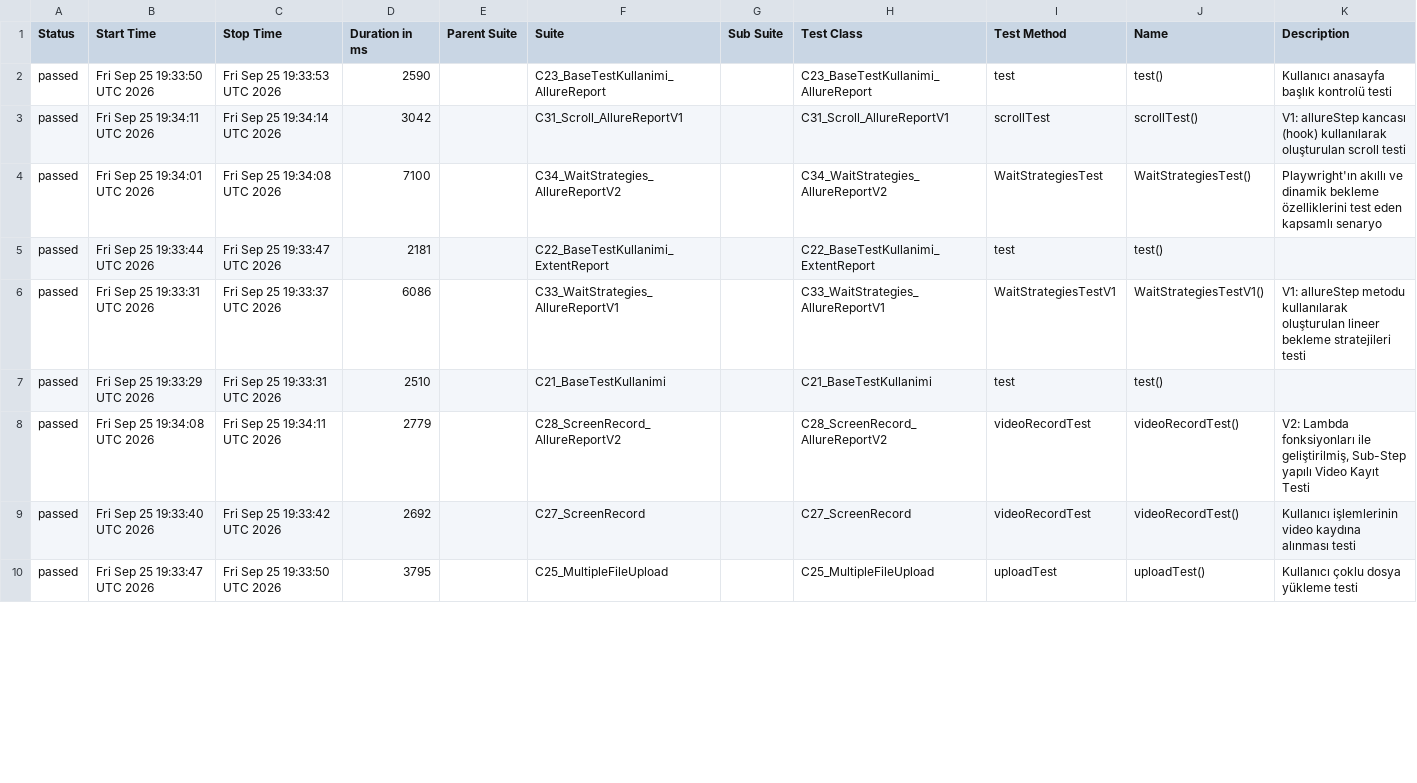
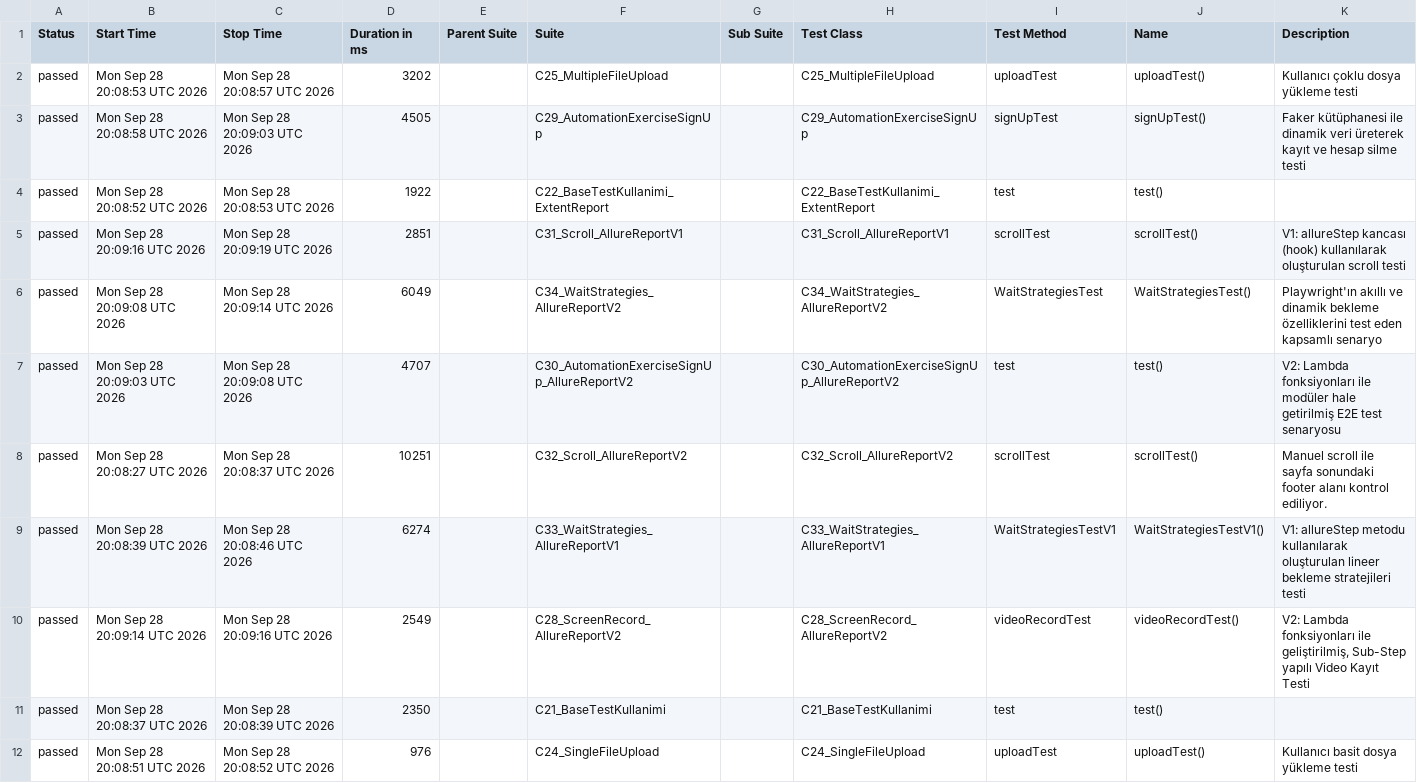
Before and after one commit to kilicCeren/TestAutomationWithPlaywrightJava, a CSV file: allure-history/data/suites.csv, drawn as a sheet; only a part is shown; the diff covers the shown part only.

```diff
--- a/allure-history/data/suites.csv
+++ b/allure-history/data/suites.csv
@@ -1,10 +1,12 @@
 "Status","Start Time","Stop Time","Duration in ms","Parent Suite","Suite","Sub Suite","Test Class","Test Method","Name","Description"
-"passed","Fri Sep 25 19:33:50 UTC 2026","Fri Sep 25 19:33:53 UTC 2026","2590","","C23_BaseTestKullanimi_AllureReport","","C23_BaseTestKullanimi_AllureReport","test","test()","Kullanıcı anasayfa başlık kontrolü testi"
-"passed","Fri Sep 25 19:34:11 UTC 2026","Fri Sep 25 19:34:14 UTC 2026","3042","","C31_Scroll_AllureReportV1","","C31_Scroll_AllureReportV1","scrollTest","scrollTest()","V1: allureStep kancası (hook) kullanılarak oluşturulan scroll testi"
-"passed","Fri Sep 25 19:34:01 UTC 2026","Fri Sep 25 19:34:08 UTC 2026","7100","","C34_WaitStrategies_AllureReportV2","","C34_WaitStrategies_AllureReportV2","WaitStrategiesTest","WaitStrategiesTest()","Playwright'ın akıllı ve dinamik bekleme özelliklerini test eden kapsamlı senaryo"
-"passed","Fri Sep 25 19:33:44 UTC 2026","Fri Sep 25 19:33:47 UTC 2026","2181","","C22_BaseTestKullanimi_ExtentReport","","C22_BaseTestKullanimi_ExtentReport","test","test()",""
-"passed","Fri Sep 25 19:33:31 UTC 2026","Fri Sep 25 19:33:37 UTC 2026","6086","","C33_WaitStrategies_AllureReportV1","","C33_WaitStrategies_AllureReportV1","WaitStrategiesTestV1","WaitStrategiesTestV1()","V1: allureStep metodu kullanılarak oluşturulan lineer bekleme stratejileri testi"
-"passed","Fri Sep 25 19:33:29 UTC 2026","Fri Sep 25 19:33:31 UTC 2026","2510","","C21_BaseTestKullanimi","","C21_BaseTestKullanimi","test","test()",""
-"passed","Fri Sep 25 19:34:08 UTC 2026","Fri Sep 25 19:34:11 UTC 2026","2779","","C28_ScreenRecord_AllureReportV2","","C28_ScreenRecord_AllureReportV2","videoRecordTest","videoRecordTest()","V2: Lambda fonksiyonları ile geliştirilmiş, Sub-Step yapılı Video Kayıt Testi"
-"passed","Fri Sep 25 19:33:40 UTC 2026","Fri Sep 25 19:33:42 UTC 2026","2692","","C27_ScreenRecord","","C27_ScreenRecord","videoRecordTest","videoRecordTest()","Kullanıcı işlemlerinin video kaydına alınması testi"
-"passed","Fri Sep 25 19:33:47 UTC 2026","Fri Sep 25 19:33:50 UTC 2026","3795","","C25_MultipleFileUpload","","C25_MultipleFileUpload","uploadTest","uploadTest()","Kullanıcı çoklu dosya yükleme testi"
+"passed","Mon Sep 28 20:08:53 UTC 2026","Mon Sep 28 20:08:57 UTC 2026","3202","","C25_MultipleFileUpload","","C25_MultipleFileUpload","uploadTest","uploadTest()","Kullanıcı çoklu dosya yükleme testi"
+"passed","Mon Sep 28 20:08:58 UTC 2026","Mon Sep 28 20:09:03 UTC 2026","4505","","C29_AutomationExerciseSignUp","","C29_AutomationExerciseSignUp","signUpTest","signUpTest()","Faker kütüphanesi ile dinamik veri üreterek kayıt ve hesap silme testi"
+"passed","Mon Sep 28 20:08:52 UTC 2026","Mon Sep 28 20:08:53 UTC 2026","1922","","C22_BaseTestKullanimi_ExtentReport","","C22_BaseTestKullanimi_ExtentReport","test","test()",""
+"passed","Mon Sep 28 20:09:16 UTC 2026","Mon Sep 28 20:09:19 UTC 2026","2851","","C31_Scroll_AllureReportV1","","C31_Scroll_AllureReportV1","scrollTest","scrollTest()","V1: allureStep kancası (hook) kullanılarak oluşturulan scroll testi"
+"passed","Mon Sep 28 20:09:08 UTC 2026","Mon Sep 28 20:09:14 UTC 2026","6049","","C34_WaitStrategies_AllureReportV2","","C34_WaitStrategies_AllureReportV2","WaitStrategiesTest","WaitStrategiesTest()","Playwright'ın akıllı ve dinamik bekleme özelliklerini test eden kapsamlı senaryo"
+"passed","Mon Sep 28 20:09:03 UTC 2026","Mon Sep 28 20:09:08 UTC 2026","4707","","C30_AutomationExerciseSignUp_AllureReportV2","","C30_AutomationExerciseSignUp_AllureReportV2","test","test()","V2: Lambda fonksiyonları ile modüler hale getirilmiş E2E test senaryosu"
+"passed","Mon Sep 28 20:08:27 UTC 2026","Mon Sep 28 20:08:37 UTC 2026","10251","","C32_Scroll_AllureReportV2","","C32_Scroll_AllureReportV2","scrollTest","scrollTest()","Manuel scroll ile sayfa sonundaki footer alanı kontrol ediliyor."
+"passed","Mon Sep 28 20:08:39 UTC 2026","Mon Sep 28 20:08:46 UTC 2026","6274","","C33_WaitStrategies_AllureReportV1","","C33_WaitStrategies_AllureReportV1","WaitStrategiesTestV1","WaitStrategiesTestV1()","V1: allureStep metodu kullanılarak oluşturulan lineer bekleme stratejileri testi"
+"passed","Mon Sep 28 20:09:14 UTC 2026","Mon Sep 28 20:09:16 UTC 2026","2549","","C28_ScreenRecord_AllureReportV2","","C28_ScreenRecord_AllureReportV2","videoRecordTest","videoRecordTest()","V2: Lambda fonksiyonları ile geliştirilmiş, Sub-Step yapılı Video Kayıt Testi"
+"passed","Mon Sep 28 20:08:37 UTC 2026","Mon Sep 28 20:08:39 UTC 2026","2350","","C21_BaseTestKullanimi","","C21_BaseTestKullanimi","test","test()",""
+"passed","Mon Sep 28 20:08:51 UTC 2026","Mon Sep 28 20:08:52 UTC 2026","976","","C24_SingleFileUpload","","C24_SingleFileUpload","uploadTest","uploadTest()","Kullanıcı basit dosya yükleme testi"
```
Also changed, not shown: 2 added rows, 4 removed rows and 3 edited cells elsewhere in this file, allure-history/data/behaviors.csv, 43 other files.
